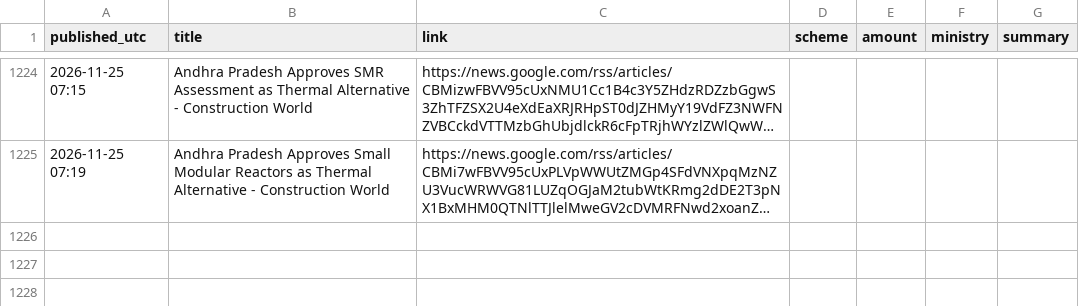
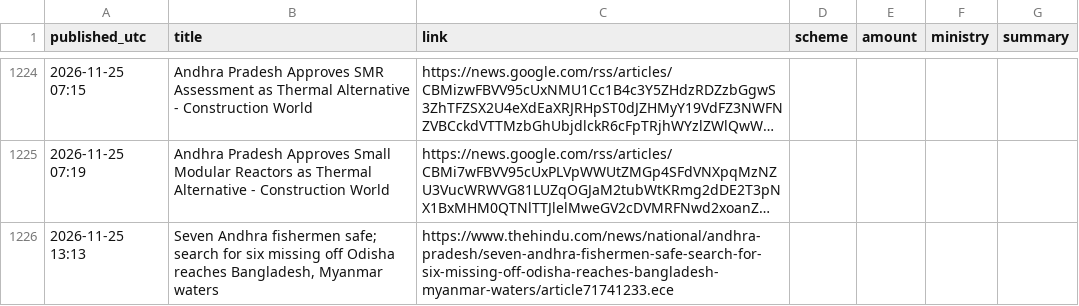
Before and after one commit to Yuvarajiitbbs/Central-Contributions-Tracker--AP, a CSV file: ledger.csv, drawn as a sheet; only a part is shown, gaps mark what is left out; long unchanged cells end in …; the diff names each change by its address in the sheet, - before the commit and + after, or states it on an @@ line.

```diff
--- a/ledger.csv
+++ b/ledger.csv
+row 1226: 2026-11-25 13:13 | Seven Andhra fishermen safe; search for six missing off Odisha reaches Bangladesh, Myanmar waters | https://www.thehindu.com/news/national/andhra-pradesh/seven-andhra-fishermen-safe-search-for-six-missing-off-odisha-reaches-bangladesh-myanmar-waters/article71741233.ece
```
Also changed, not shown: 1 other file.
